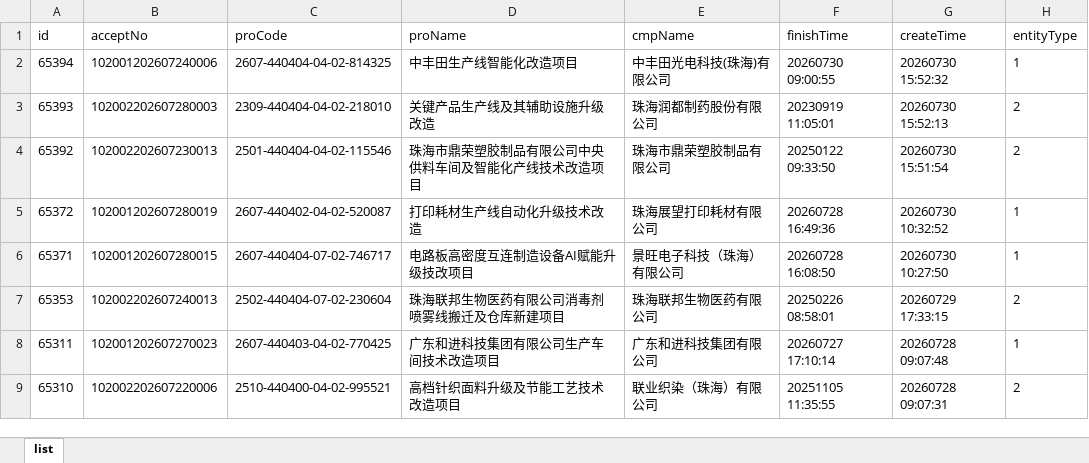
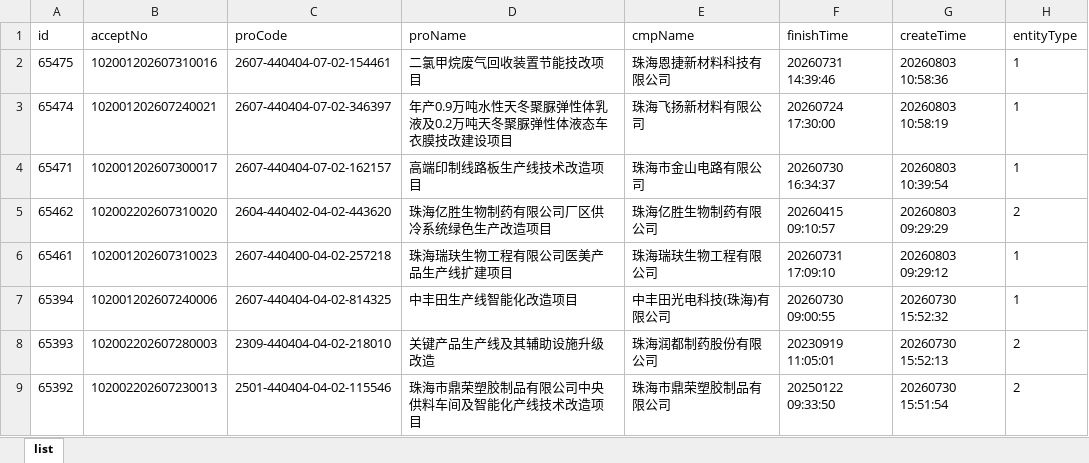
Before and after one commit to goonhope/blist, an Excel workbook: 珠海_blist.xlsx, sheet list, drawn as a sheet; only a part is shown; the shorter side is filled out with more unchanged rows; values as stored, in another font and other column widths than the file's, no borders; the diff names each change by its address in the sheet, - before the commit and + after, or states it on an @@ line.

```diff
--- a/珠海_blist.xlsx (sheet list)
+++ b/珠海_blist.xlsx (sheet list)
+row 2: 65475 | 102001202607310016 | 2607-440404-07-02-154461 | 二氯甲烷废气回收装置节能技改项目 | 珠海恩捷新材料科技有限公司 | 20260731 14:39:46 | 20260803 10:58:36 | 1
+row 3: 65474 | 102001202607240021 | 2607-440404-07-02-346397 | 年产0.9万吨水性天冬聚脲弹性体乳液及0.2万吨天冬聚脲弹性体液态车衣膜技改建设项目 | 珠海飞扬新材料有限公司 | 20260724 17:30:00 | 20260803 10:58:19 | 1
+row 4: 65471 | 102001202607300017 | 2607-440404-07-02-162157 | 高端印制线路板生产线技术改造项目 | 珠海市金山电路有限公司 | 20260730 16:34:37 | 20260803 10:39:54 | 1
+row 5: 65462 | 102002202607310020 | 2604-440402-04-02-443620 | 珠海亿胜生物制药有限公司厂区供冷系统绿色生产改造项目 | 珠海亿胜生物制药有限公司 | 20260415 09:10:57 | 20260803 09:29:29 | 2
+row 6: 65461 | 102001202607310023 | 2607-440400-04-02-257218 | 珠海瑞玞生物工程有限公司医美产品生产线扩建项目 | 珠海瑞玞生物工程有限公司 | 20260731 17:09:10 | 20260803 09:29:12 | 1
```
Also changed, not shown: 1 other file.
